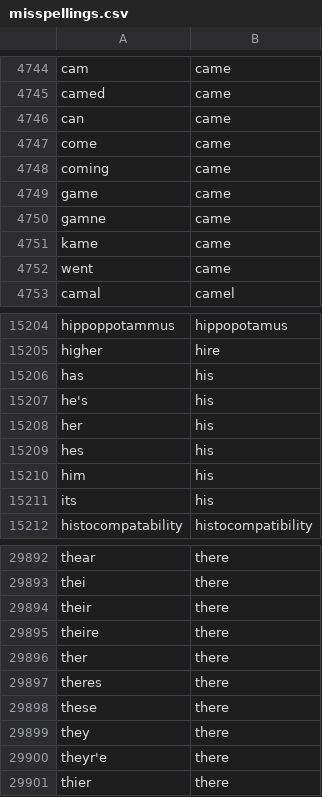
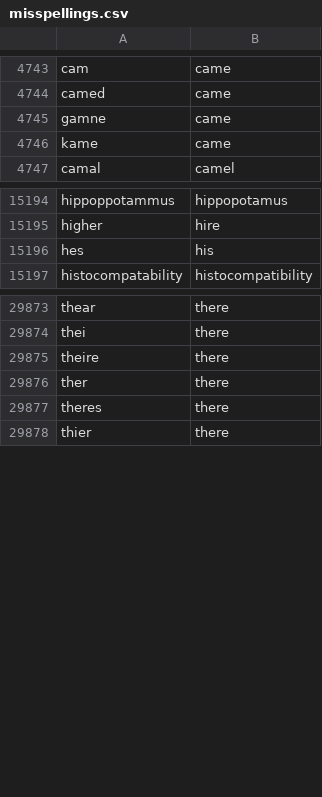
Before and after one commit to c0d3rman/Conner-SpellNet, a CSV file: misspellings.csv, drawn as a sheet; only a part is shown, gaps mark what is left out; the diff covers the shown part only.

Commit message:
Pre-dataset destruction
Regression is working pretty well, and seems to only trip up on bad
examples (which appear to be a large majority.)
temp.py is looking for bad examples. Its results are in txt.txt

```diff
--- a/misspellings.csv
+++ b/misspellings.csv
@@ -4745,9 +4744,4 @@ cam,came
 camed,came
-can,came
-come,came
-coming,came
-game,came
 gamne,came
 kame,came
-went,came
 camal,camel
@@ -15205,8 +15195,3 @@ hippoppotammus,hippopotamus
 higher,hire
-has,his
-he's,his
-her,his
 hes,his
-him,his
-its,his
 histocompatability,histocompatibility
@@ -29893,3 +29874,2 @@ thear,there
 thei,there
-their,there
 theire,there
@@ -29897,5 +29877,2 @@ ther,there
 theres,there
-these,there
-they,there
-theyr'e,there
 thier,there
```
Also changed, not shown: 10 removed rows elsewhere in this file, 3 other files.
